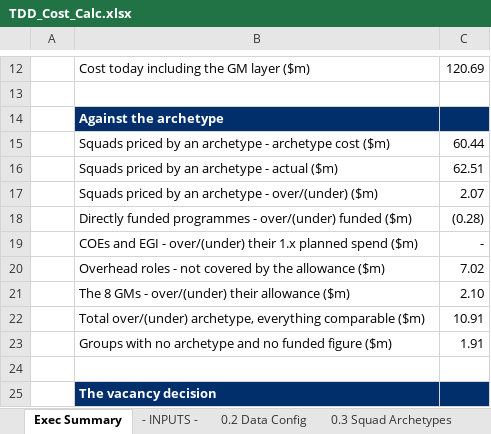
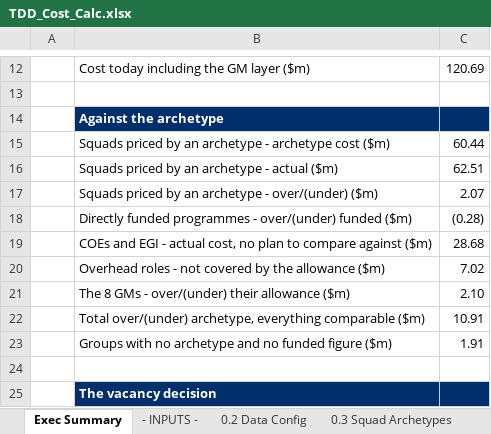
Before and after one commit to leewainescott-debug/anthropic-claude-code, an Excel workbook: TDD_Cost_Calc.xlsx, sheet Exec Summary, drawn as a sheet; only a part is shown, gaps mark what is left out; values as stored, in another font and other column widths than the file's, no borders; removed rows and columns are numbered as before the commit, all else as after; the diff names each change by its address in the sheet, - before the commit and + after, or states it on an @@ line.

```diff
--- a/TDD_Cost_Calc.xlsx (sheet Exec Summary)
+++ b/TDD_Cost_Calc.xlsx (sheet Exec Summary)
-row 19:  | COEs and EGI - over/(under) their 1.x planned spend ($m) | -
+row 19:  | COEs and EGI - actual cost, no plan to compare against ($m) | 28.68
```
Also changed, not shown: sheet REVIEW - Complete Role Mapping, sheet 3.2 Overhead & Leadership, sheet 0.2 Data Config, sheet 4.0 Data QA, sheet 3.1 Cost Bridge, sheet 3.3 Squad Detail, formulas that keep their value, hidden cells, 7 other files.
